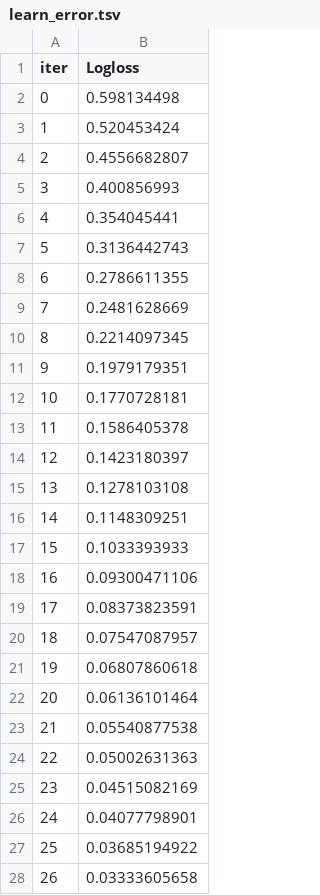
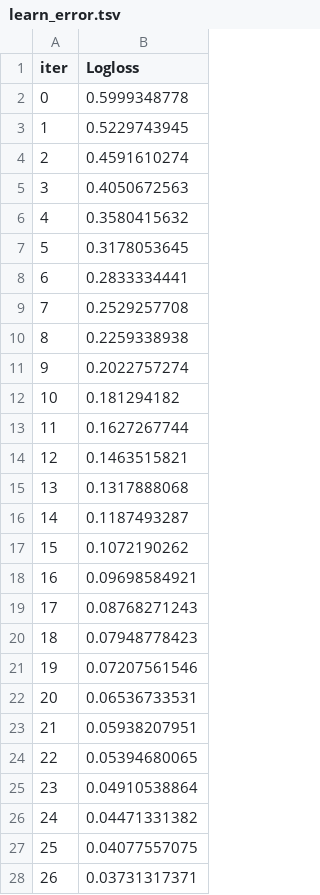
Before and after one commit to Erica881/memmal-ensemble, a TSV file: MeMalDet/catboost_info/learn_error.tsv, drawn as a sheet; only a part is shown; the diff covers the shown part only.

```diff
--- a/MeMalDet/catboost_info/learn_error.tsv
+++ b/MeMalDet/catboost_info/learn_error.tsv
@@ -1,28 +1,28 @@
 iter	Logloss
-0	0.598134498
-1	0.520453424
-2	0.4556682807
-3	0.400856993
-4	0.354045441
-5	0.3136442743
-6	0.2786611355
-7	0.2481628669
-8	0.2214097345
-9	0.1979179351
-10	0.1770728181
-11	0.1586405378
-12	0.1423180397
-13	0.1278103108
-14	0.1148309251
-15	0.1033393933
-16	0.09300471106
-17	0.08373823591
-18	0.07547087957
-19	0.06807860618
-20	0.06136101464
-21	0.05540877538
-22	0.05002631363
-23	0.04515082169
-24	0.04077798901
-25	0.03685194922
-26	0.03333605658
+0	0.5999348778
+1	0.5229743945
+2	0.4591610274
+3	0.4050672563
+4	0.3580415632
+5	0.3178053645
+6	0.2833334441
+7	0.2529257708
+8	0.2259338938
+9	0.2022757274
+10	0.181294182
+11	0.1627267744
+12	0.1463515821
+13	0.1317888068
+14	0.1187493287
+15	0.1072190262
+16	0.09698584921
+17	0.08768271243
+18	0.07948778423
+19	0.07207561546
+20	0.06536733531
+21	0.05938207951
+22	0.05394680065
+23	0.04910538864
+24	0.04471331382
+25	0.04077557075
+26	0.03731317371
```
Also changed, not shown: 73 edited cells elsewhere in this file, MeMalDet/catboost_info/time_left.tsv, 8 other files.
